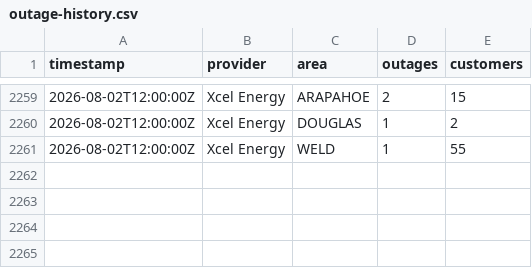
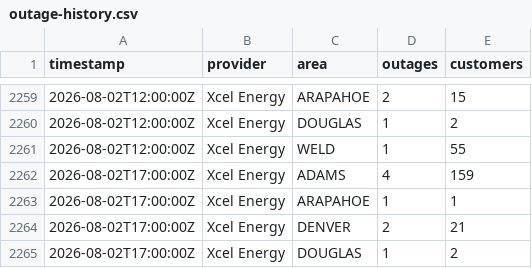
Before and after one commit to aachokey/denver-outages, a CSV file: outage-history.csv, drawn as a sheet; only a part is shown, gaps mark what is left out; the diff names each change by its address in the sheet, - before the commit and + after, or states it on an @@ line.

```diff
--- a/outage-history.csv
+++ b/outage-history.csv
+row 2262: 2026-08-02T17:00:00Z | Xcel Energy | ADAMS | 4 | 159
+row 2263: 2026-08-02T17:00:00Z | Xcel Energy | ARAPAHOE | 1 | 1
+row 2264: 2026-08-02T17:00:00Z | Xcel Energy | DENVER | 2 | 21
+row 2265: 2026-08-02T17:00:00Z | Xcel Energy | DOUGLAS | 1 | 2
```
Also changed, not shown: 3 other files.
